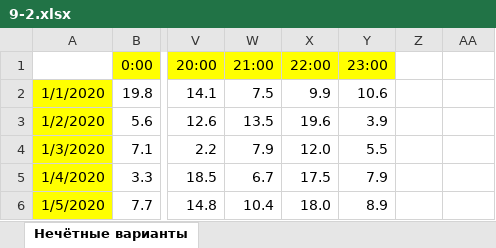
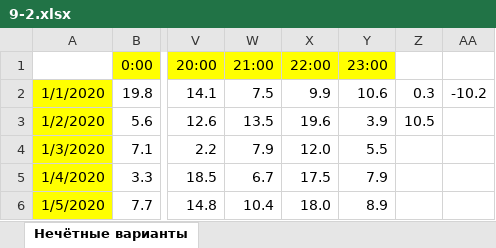
Before and after one commit to letkh/Informatika23-24, an Excel workbook: 18.09.2023/variant-7/source/9-2.xlsx, sheet Нечётные варианты, drawn as a sheet; only a part is shown, gaps mark what is left out; values as stored, in another font and other column widths than the file's, no borders; the diff names each change by its address in the sheet, - before the commit and + after, or states it on an @@ line.

```diff
--- a/18.09.2023/variant-7/source/9-2.xlsx (sheet Нечётные варианты)
+++ b/18.09.2023/variant-7/source/9-2.xlsx (sheet Нечётные варианты)
-Z2: (empty)
+Z2: 0.3
-AA2: (empty)
+AA2: -10.2
-Z3: (empty)
+Z3: 10.5
```
Also changed, not shown: 5 other files.
